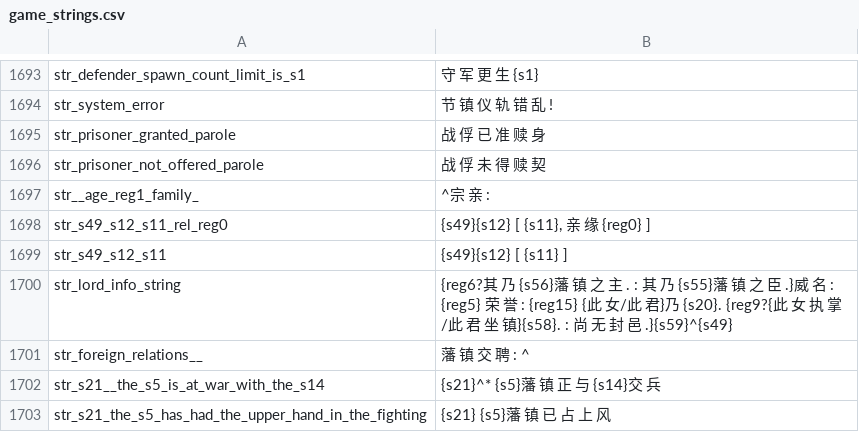
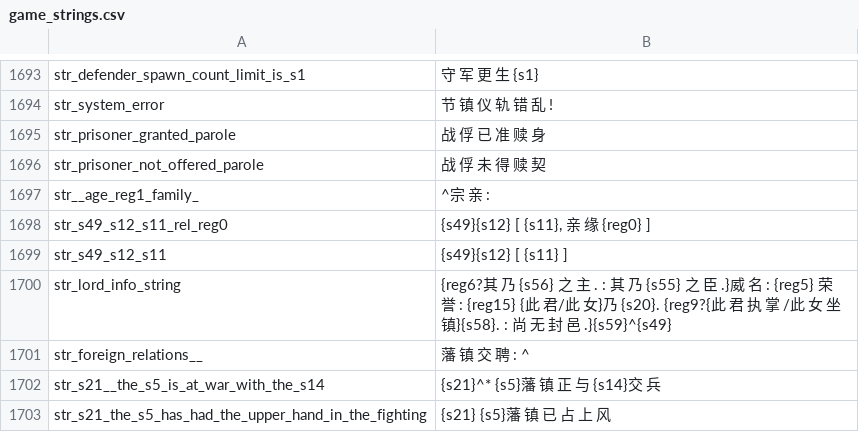
Before and after one commit to hooohoooh/FDaTK_localization, a CSV file: game_strings.csv, drawn as a sheet; only a part is shown, gaps mark what is left out.

Commit message:
fix sex bug

```diff
--- a/game_strings.csv
+++ b/game_strings.csv
@@ -1699,3 +1699,3 @@ str_s49_s12_s11_rel_reg0|{s49}{s12} [  {s11}, 亲 缘 {reg0} ]
 str_s49_s12_s11|{s49}{s12} [  {s11} ]
-str_lord_info_string|{reg6?其 乃 {s56}藩 镇 之 主 . : 其 乃 {s55}藩 镇 之 臣 .}威 名 : {reg5} 荣 誉 : {reg15} {此 女/此 君}乃 {s20}. {reg9?{此 女 执 掌 /此 君 坐 镇}{s58}. : 尚 无 封 邑 .}{s59}^{s49}
+str_lord_info_string|{reg6?其 乃 {s56} 之 主 . : 其 乃 {s55} 之 臣 .}威 名 : {reg5} 荣 誉 : {reg15} {此 君/此 女}乃 {s20}. {reg9?{此 君 执 掌 /此 女 坐 镇}{s58}. : 尚 无 封 邑 .}{s59}^{s49}
 str_foreign_relations__|藩 镇 交 聘 : ^
```
